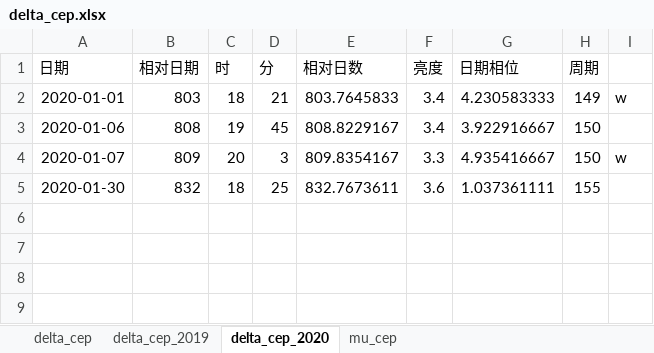
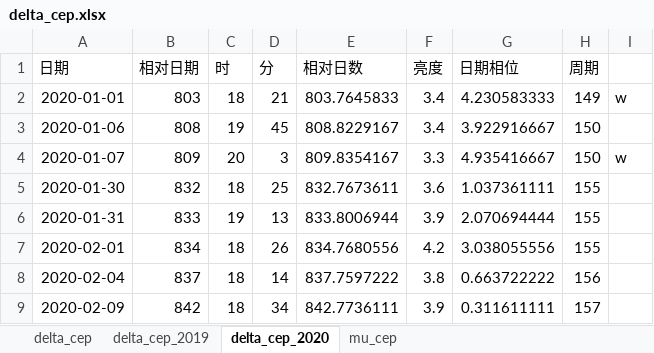
Before and after one commit to rottenweed/calc, an Excel workbook: delta_cep/delta_cep.xlsx, sheet delta_cep_2020, drawn as a sheet; values as stored, in another font and other column widths than the file's, no borders; the diff names each change by its address in the sheet, - before the commit and + after, or states it on an @@ line.

Commit message:
Add data

```diff
--- a/delta_cep/delta_cep.xlsx (sheet delta_cep_2020)
+++ b/delta_cep/delta_cep.xlsx (sheet delta_cep_2020)
+row 6: 2020-01-31 | 833 | 19 | 13 | 833.8006944 | 3.9 | 2.070694444 | 155
+row 7: 2020-02-01 | 834 | 18 | 26 | 834.7680556 | 4.2 | 3.038055556 | 155
+row 8: 2020-02-04 | 837 | 18 | 14 | 837.7597222 | 3.8 | 0.663722222 | 156
+row 9: 2020-02-09 | 842 | 18 | 34 | 842.7736111 | 3.9 | 0.311611111 | 157
```
Also changed, not shown: charts or pictures.
